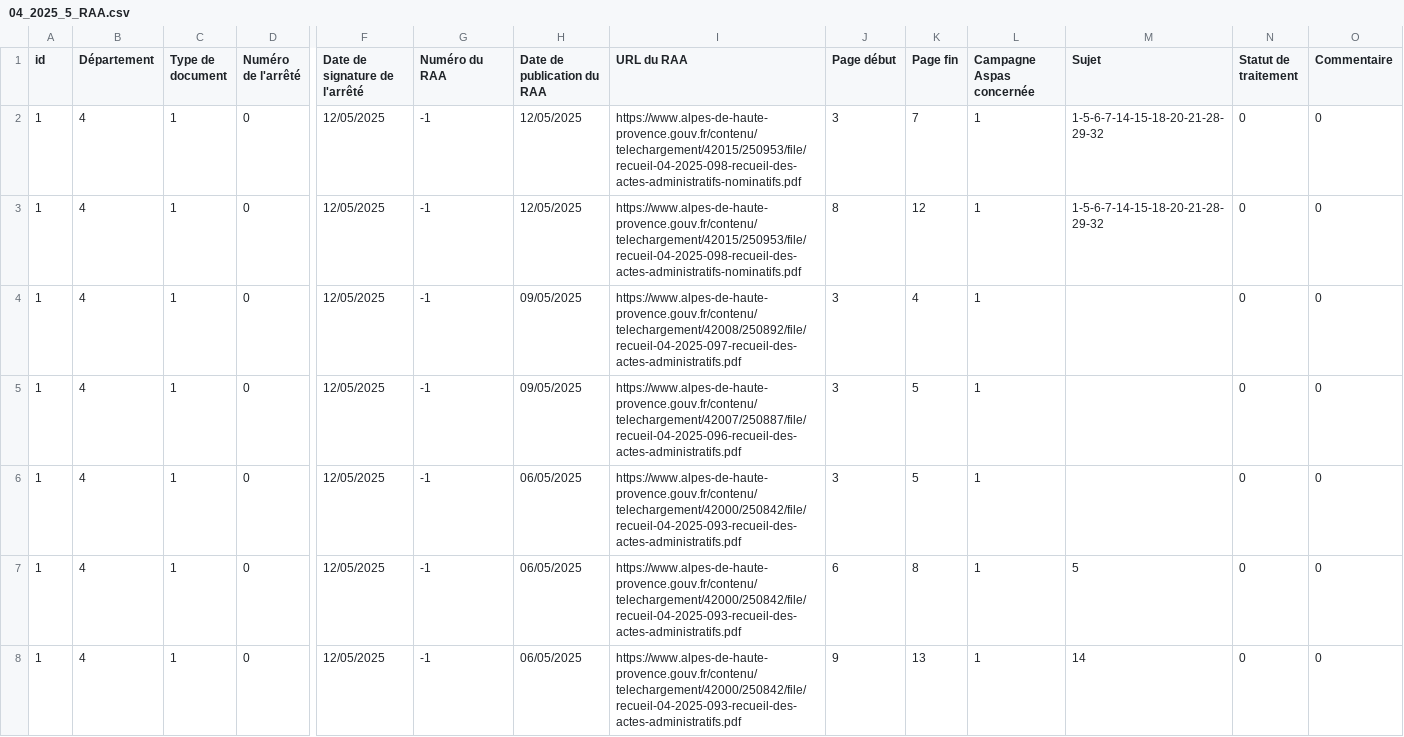
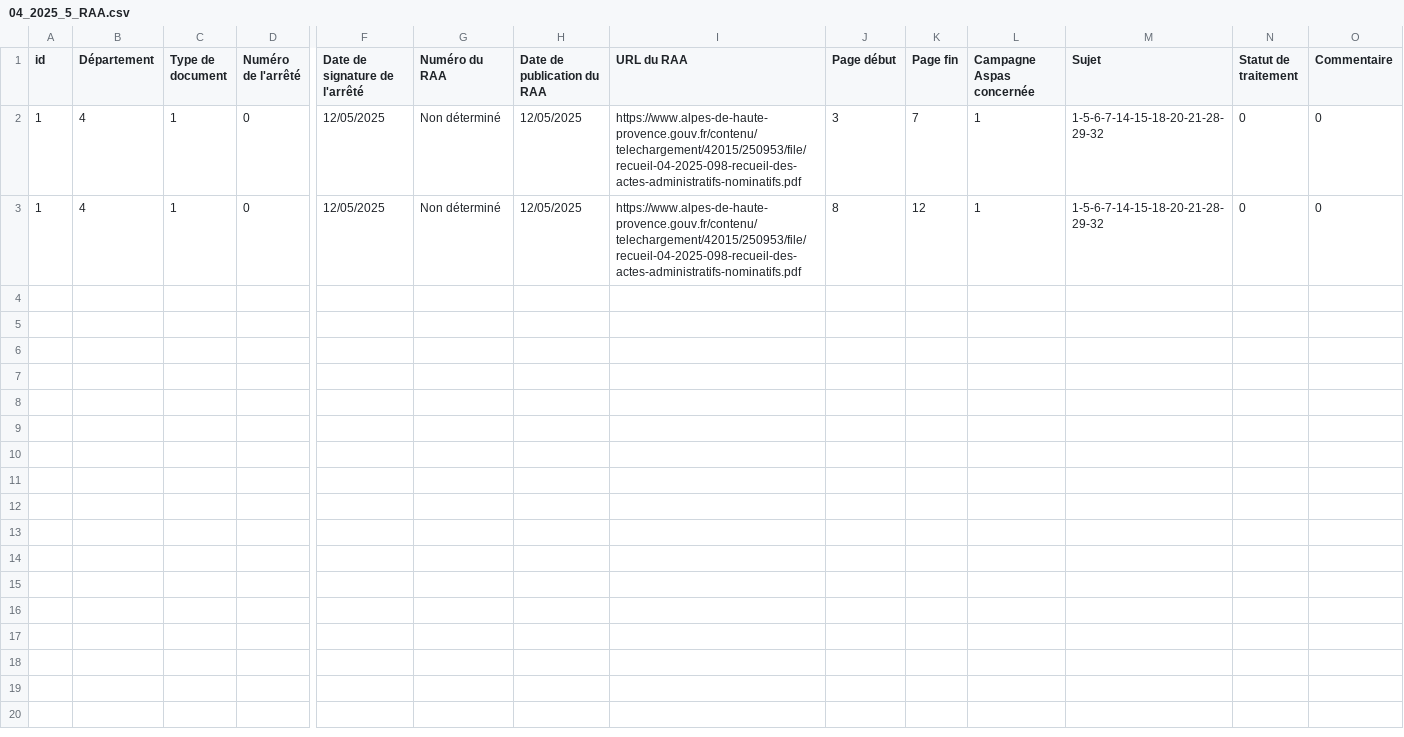
Before and after one commit to Hexoplanete/Projet-Furet, a CSV file: database/prefectures/04/04_2025_5_RAA.csv, drawn as a sheet; only a part is shown, gaps mark what is left out; rows hold the shown columns only; the diff names each change by its address in the sheet, - before the commit and + after, or states it on an @@ line.

```diff
--- a/database/prefectures/04/04_2025_5_RAA.csv
+++ b/database/prefectures/04/04_2025_5_RAA.csv
-G2:G3 (Numéro du RAA): -1
+G2:G3 (Numéro du RAA): Non déterminé
-row 4: 1 | 4 | 1 | 0 | 12/05/2025 | -1 | 09/05/2025 | https://www.alpes-de-haute-provence.gouv.fr/contenu/telechargement/42008/250892/file/recueil-04-2025-097-recueil-des-actes-administratifs.pdf | 3 | 4 | 1 |  | 0 | 0
-row 5: 1 | 4 | 1 | 0 | 12/05/2025 | -1 | 09/05/2025 | https://www.alpes-de-haute-provence.gouv.fr/contenu/telechargement/42007/250887/file/recueil-04-2025-096-recueil-des-actes-administratifs.pdf | 3 | 5 | 1 |  | 0 | 0
-row 6: 1 | 4 | 1 | 0 | 12/05/2025 | -1 | 06/05/2025 | https://www.alpes-de-haute-provence.gouv.fr/contenu/telechargement/42000/250842/file/recueil-04-2025-093-recueil-des-actes-administratifs.pdf | 3 | 5 | 1 |  | 0 | 0
-row 7: 1 | 4 | 1 | 0 | 12/05/2025 | -1 | 06/05/2025 | https://www.alpes-de-haute-provence.gouv.fr/contenu/telechargement/42000/250842/file/recueil-04-2025-093-recueil-des-actes-administratifs.pdf | 6 | 8 | 1 | 5 | 0 | 0
-row 8: 1 | 4 | 1 | 0 | 12/05/2025 | -1 | 06/05/2025 | https://www.alpes-de-haute-provence.gouv.fr/contenu/telechargement/42000/250842/file/recueil-04-2025-093-recueil-des-actes-administratifs.pdf | 9 | 13 | 1 | 14 | 0 | 0
```
Also changed, not shown: 4 other files.
